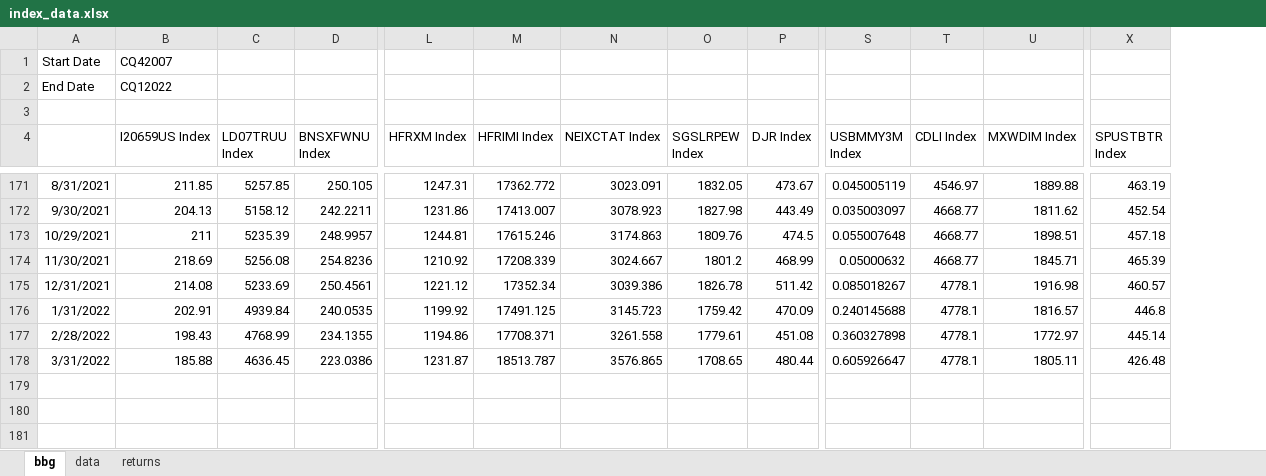
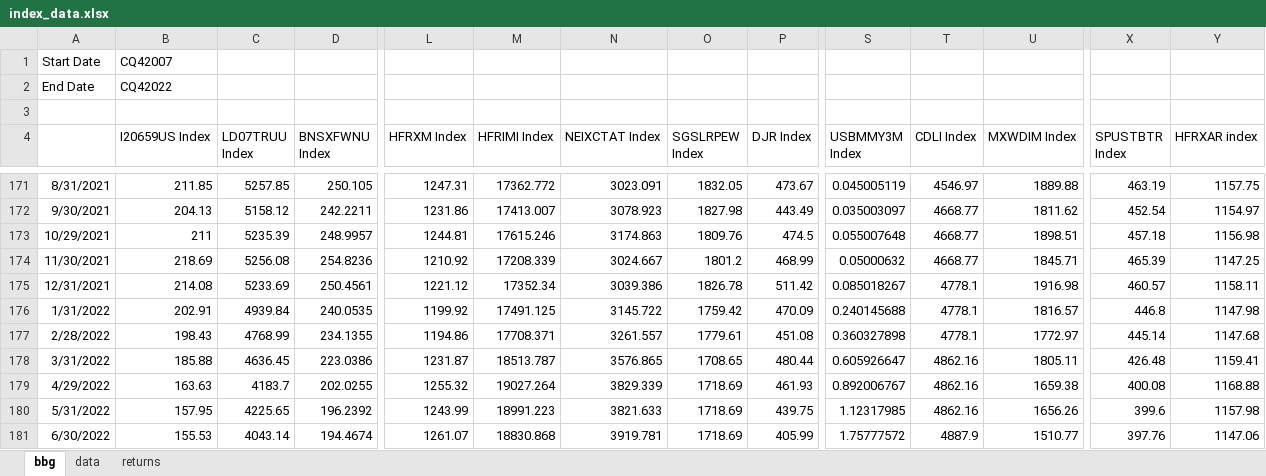
Before and after one commit to pforjoe/SAA, an Excel workbook: data/index_data.xlsx, sheet bbg, drawn as a sheet; only a part is shown, gaps mark what is left out; values as stored, in another font and other column widths than the file's, no borders; rows hold the shown columns only; the diff covers the shown part only; the diff names each change by its address in the sheet, - before the commit and + after, or states it on an @@ line.

Commit message:
Update index_data.xlsx

```diff
--- a/data/index_data.xlsx (sheet bbg)
+++ b/data/index_data.xlsx (sheet bbg)
+column Y (HFRXAR index), rows 171-178: 1157.75 | 1154.97 | 1156.98 | 1147.25 | 1158.11 | 1147.98 | 1147.68 | 1159.41
-B2 (I20659US Index): CQ12022
+B2 (I20659US Index): CQ42022
-N176 (NEIXCTAT Index): 3145.723
+N176 (NEIXCTAT Index): 3145.722
-N177 (NEIXCTAT Index): 3261.558
+N177 (NEIXCTAT Index): 3261.557
-T178 (CDLI Index): 4778.1
+T178 (CDLI Index): 4862.16
+row 179: 4/29/2022 | 163.63 | 4183.7 | 202.0255 | 1255.32 | 19027.264 | 3829.339 | 1718.69 | 461.93 | 0.892006767 | 4862.16 | 1659.38 | 400.08 | 1168.88
+row 180: 5/31/2022 | 157.95 | 4225.65 | 196.2392 | 1243.99 | 18991.223 | 3821.633 | 1718.69 | 439.75 | 1.12317985 | 4862.16 | 1656.26 | 399.6 | 1157.98
+row 181: 6/30/2022 | 155.53 | 4043.14 | 194.4674 | 1261.07 | 18830.868 | 3919.781 | 1718.69 | 405.99 | 1.75777572 | 4887.9 | 1510.77 | 397.76 | 1147.06
```
Also changed, not shown: 8 added rows, 2 removed rows and 1 edited cell elsewhere in this sheet, sheet data, sheet returns.
